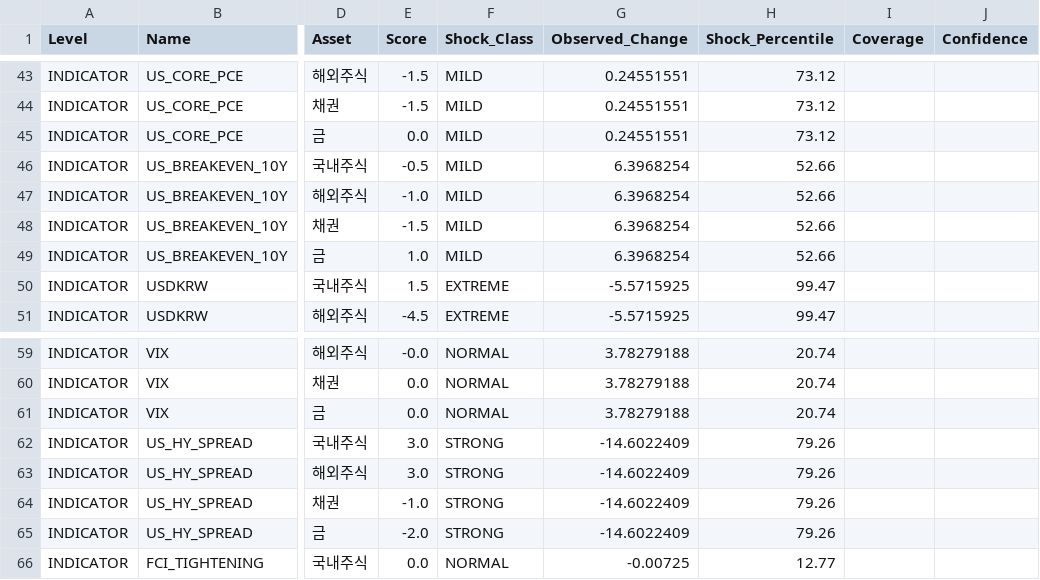
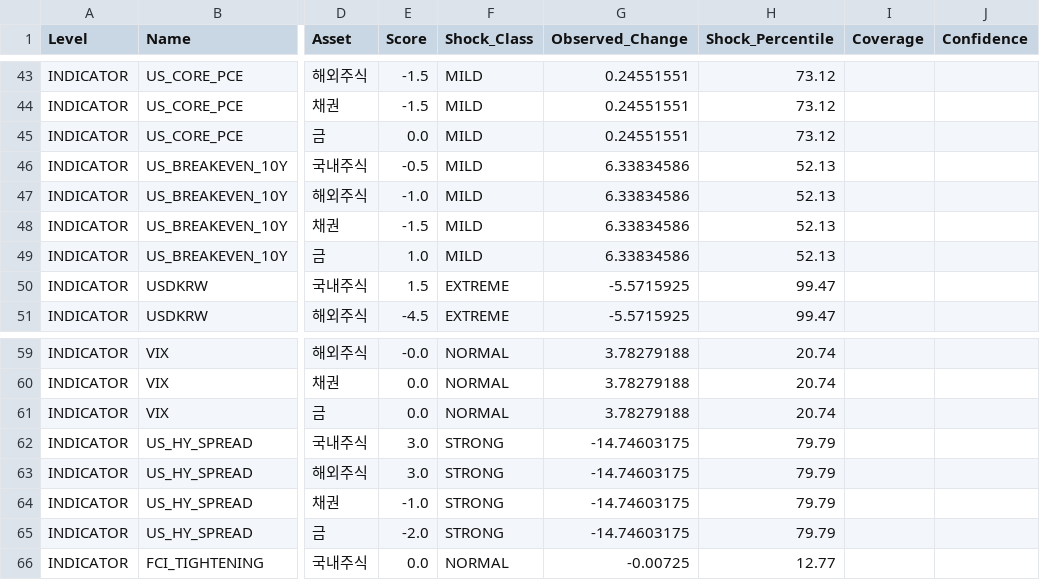
Before and after one commit to mia2628/portfolio_intelligence, a CSV file: data/step03_results.csv, drawn as a sheet; only a part is shown, gaps mark what is left out; the diff names each change by its address in the sheet, - before the commit and + after, or states it on an @@ line.

```diff
--- a/data/step03_results.csv
+++ b/data/step03_results.csv
-G46:G49 (Observed_Change): 6.3968254
+G46:G49 (Observed_Change): 6.33834586
-H46:H49 (Shock_Percentile): 52.66
+H46:H49 (Shock_Percentile): 52.13
-G62:G65 (Observed_Change): -14.6022409
+G62:G65 (Observed_Change): -14.74603175
-H62:H65 (Shock_Percentile): 79.26
+H62:H65 (Shock_Percentile): 79.79
```
Also changed, not shown: data/historical/historical_data.csv, data/step03_market_inputs.csv, 3 other files.
